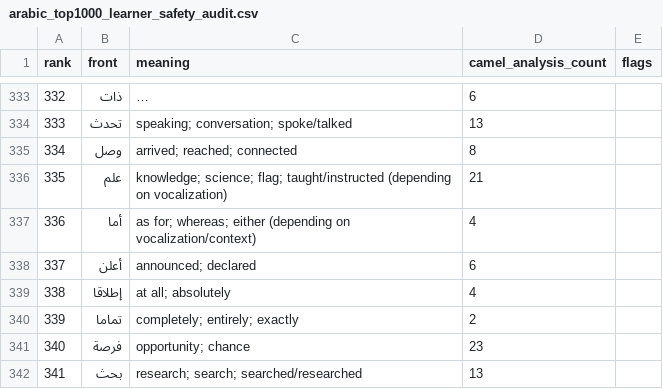
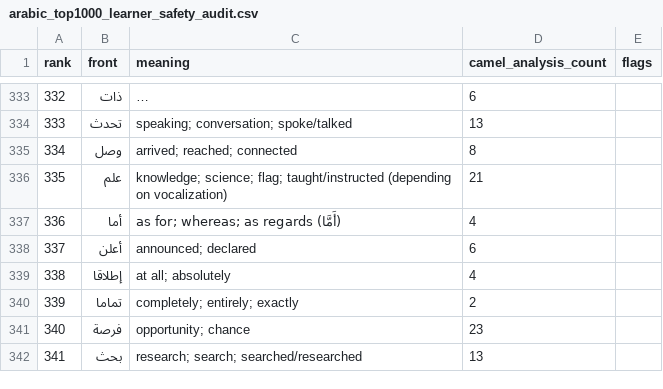
Before and after one commit to ualispublishing/learning, a CSV file: audit/arabic_top1000_learner_safety_audit.csv, drawn as a sheet; only a part is shown, gaps mark what is left out; long unchanged cells end in …; the diff covers the shown part only.

```diff
--- a/audit/arabic_top1000_learner_safety_audit.csv
+++ b/audit/arabic_top1000_learner_safety_audit.csv
@@ -336,3 +336,3 @@ rank,front,meaning,camel_analysis_count,flags
 335,علم,knowledge; science; flag; taught/instructed (depending on vocalization),21,
-336,أما,as for; whereas; either (depending on vocalization/context),4,
+336,أما,as for; whereas; as regards (أَمَّا),4,
 337,أعلن,announced; declared,6,
```
Also changed, not shown: 21 edited cells elsewhere in this file, arabic_top1000.csv, audit/arabic_top1000_precision_candidate.csv.
